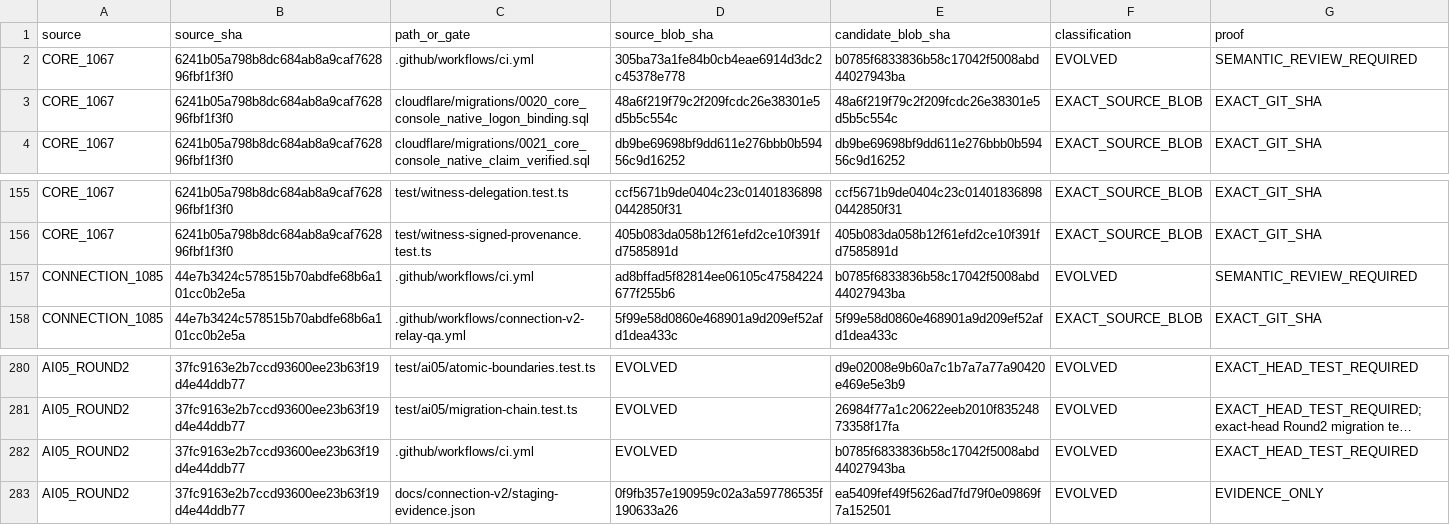
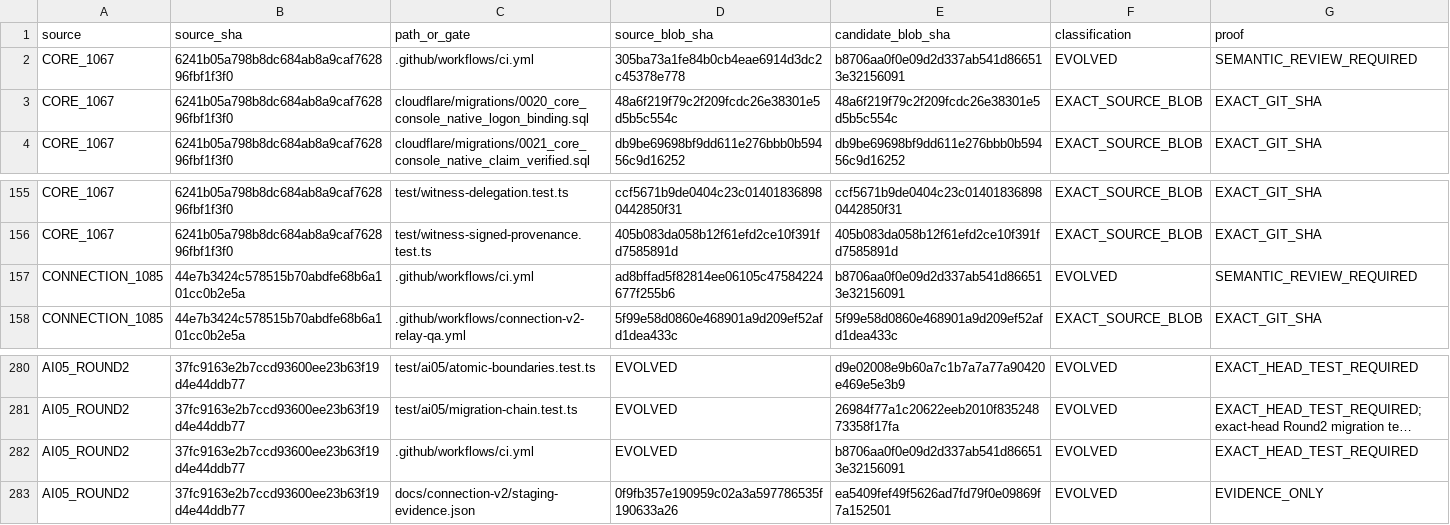
Before and after one commit to Naveax/Nexowire, a CSV file: docs/coord/AI05_ROUND2_SOURCE_PRESERVATION.csv, drawn as a sheet; only a part is shown, gaps mark what is left out; long unchanged cells end in …; the diff names each change by its address in the sheet, - before the commit and + after, or states it on an @@ line.

```diff
--- a/docs/coord/AI05_ROUND2_SOURCE_PRESERVATION.csv
+++ b/docs/coord/AI05_ROUND2_SOURCE_PRESERVATION.csv
-E2 (candidate_blob_sha): b0785f6833836b58c17042f5008abd44027943ba
+E2 (candidate_blob_sha): b8706aa0f0e09d2d337ab541d866513e32156091
-E157 (candidate_blob_sha): b0785f6833836b58c17042f5008abd44027943ba
+E157 (candidate_blob_sha): b8706aa0f0e09d2d337ab541d866513e32156091
-E282 (candidate_blob_sha): b0785f6833836b58c17042f5008abd44027943ba
+E282 (candidate_blob_sha): b8706aa0f0e09d2d337ab541d866513e32156091
```
Also changed, not shown: docs/connection-v2/source-preservation-matrix.csv, docs/coord/AI05_CORE_CONNECTION_V2_PRESERVATION.csv.
